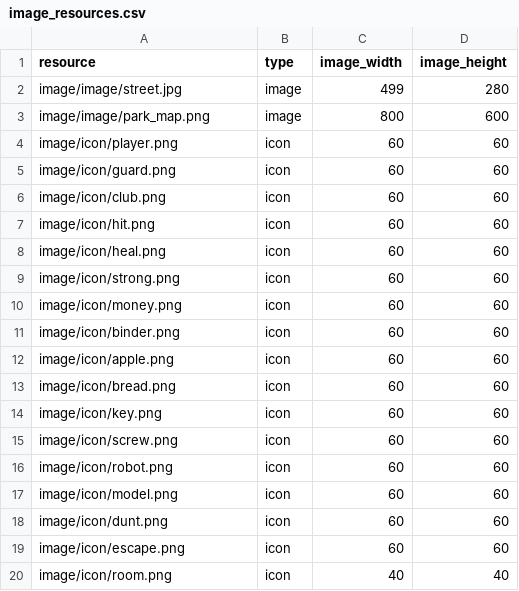
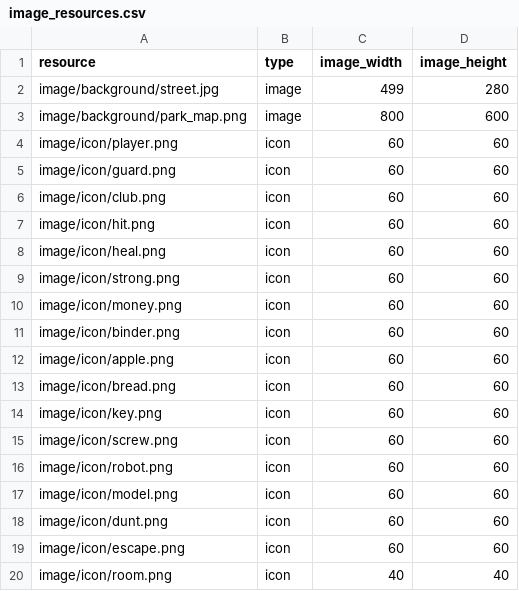
Before and after one commit to tuchang/muddery, a CSV file: templates/example_cn/worlddata/data/image_resources.csv, drawn as a sheet.

```diff
--- a/templates/example_cn/worlddata/data/image_resources.csv
+++ b/templates/example_cn/worlddata/data/image_resources.csv
@@ -1,4 +1,4 @@
 resource,type,image_width,image_height
-image/image/street.jpg,image,499,280
-image/image/park_map.png,image,800,600
+image/background/street.jpg,image,499,280
+image/background/park_map.png,image,800,600
 image/icon/player.png,icon,60,60
```
Also changed, not shown: templates/example_cn/worlddata/data/world_areas.csv, templates/example_cn/worlddata/data/world_rooms.csv, 14 other files.
